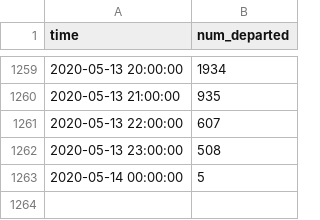
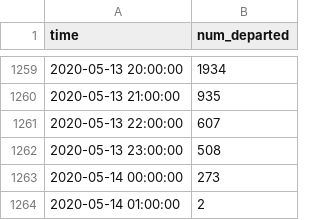
Before and after one commit to hkanezashi/GVTest, a CSV file: docs/data/citibike_departed.csv, drawn as a sheet; only a part is shown, gaps mark what is left out.

```diff
--- a/docs/data/citibike_departed.csv
+++ b/docs/data/citibike_departed.csv
@@ -1262,2 +1262,3 @@ time,num_departed
 2020-05-13 23:00:00,508
-2020-05-14 00:00:00,5
+2020-05-14 00:00:00,273
+2020-05-14 01:00:00,2
```
Also changed, not shown: docs/data/traffic_NYC.csv.
